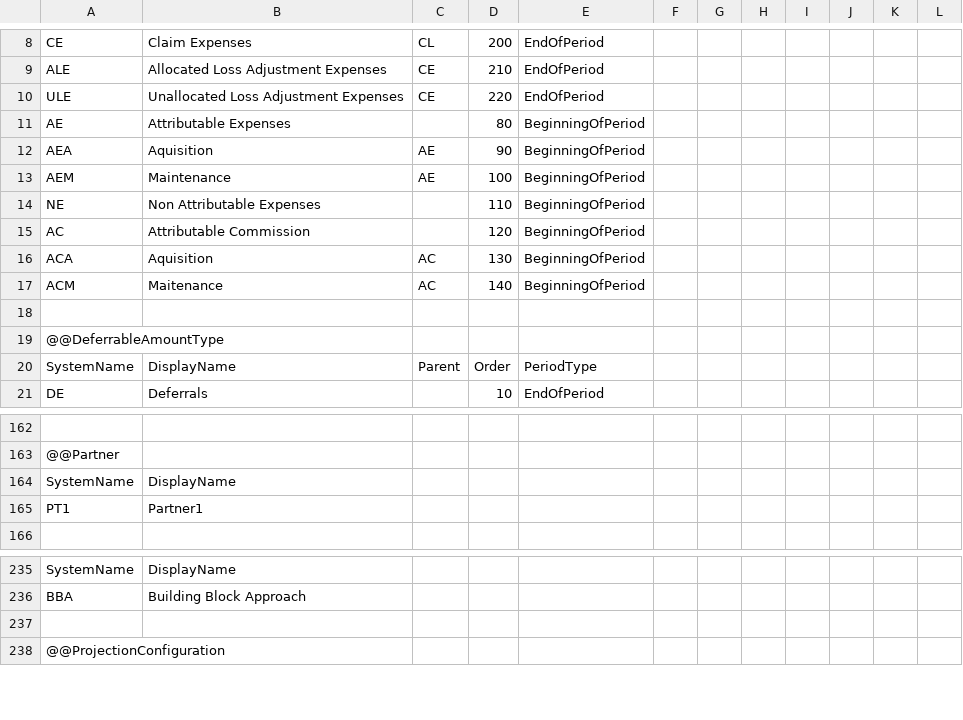
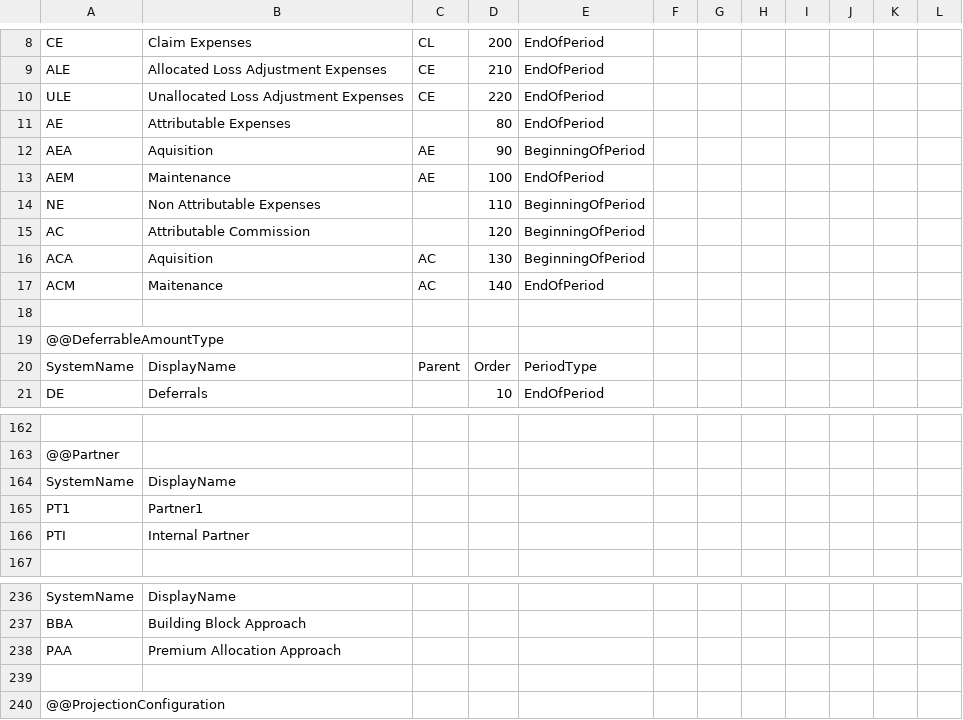
Before and after one commit to Systemorph/IFRS17CalculationEngine, a CSV file: ifrs17-template/Files/Dimensions.csv, drawn as a sheet; only a part is shown, gaps mark what is left out.

```diff
--- a/ifrs17-template/Files/Dimensions.csv
+++ b/ifrs17-template/Files/Dimensions.csv
@@ -10,5 +10,5 @@ ALE,Allocated Loss Adjustment Expenses,CE,210,EndOfPeriod,,,,,,,
 ULE,Unallocated Loss Adjustment Expenses,CE,220,EndOfPeriod,,,,,,,
-AE,Attributable Expenses,,80,BeginningOfPeriod,,,,,,,
+AE,Attributable Expenses,,80,EndOfPeriod,,,,,,,
 AEA,Aquisition,AE,90,BeginningOfPeriod,,,,,,,
-AEM,Maintenance,AE,100,BeginningOfPeriod,,,,,,,
+AEM,Maintenance,AE,100,EndOfPeriod,,,,,,,
 NE,Non Attributable Expenses,,110,BeginningOfPeriod,,,,,,,
@@ -16,3 +16,3 @@ AC,Attributable Commission,,120,BeginningOfPeriod,,,,,,,
 ACA,Aquisition,AC,130,BeginningOfPeriod,,,,,,,
-ACM,Maitenance,AC,140,BeginningOfPeriod,,,,,,,
+ACM,Maitenance,AC,140,EndOfPeriod,,,,,,,
 ,,,,,,,,,,,
@@ -165,2 +165,3 @@ SystemName,DisplayName,,,,,,,,,,
 PT1,Partner1,,,,,,,,,,
+PTI,Internal Partner,,,,,,,,,,
 ,,,,,,,,,,,
@@ -236,2 +237,3 @@ SystemName,DisplayName,,,,,,,,,,
 BBA,Building Block Approach,,,,,,,,,,
+PAA,Premium Allocation Approach,,,,,,,,,,
 ,,,,,,,,,,,
```
Also changed, not shown: 23 other files.
